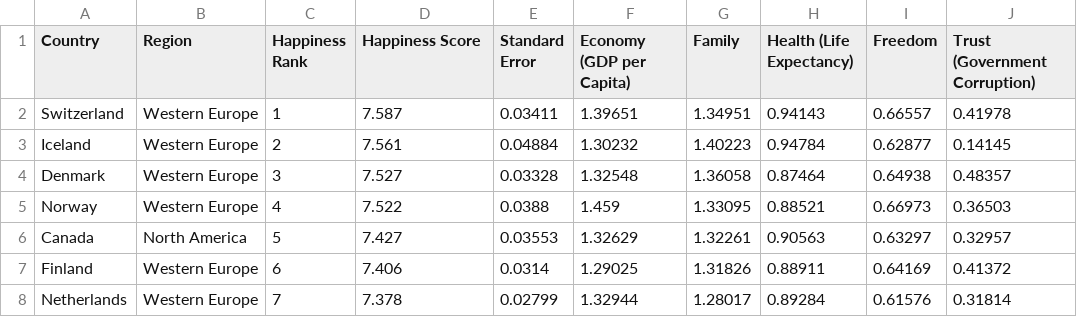
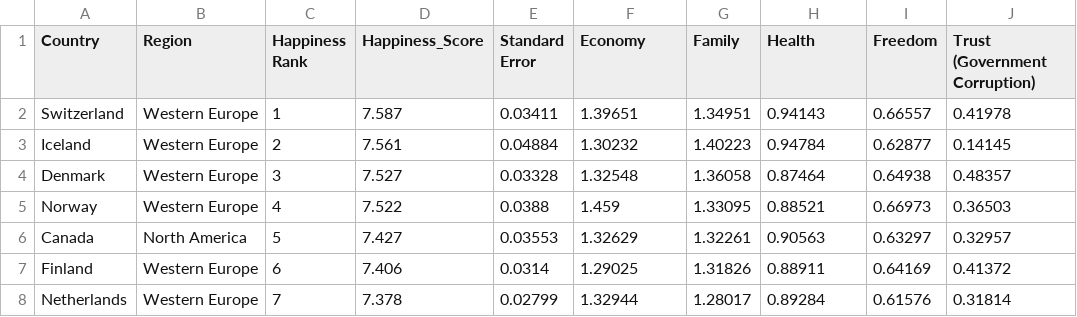
Before and after one commit to michelleherman13/project-2, a CSV file: Resources/2015.csv, drawn as a sheet; only a part is shown; the diff names each change by its address in the sheet, - before the commit and + after, or states it on an @@ line.

Commit message:
csv edits

```diff
--- a/Resources/2015.csv
+++ b/Resources/2015.csv
-D1: Happiness Score
+D1: Happiness_Score
-F1: Economy (GDP per Capita)
+F1: Economy
-H1: Health (Life Expectancy)
+H1: Health
```
